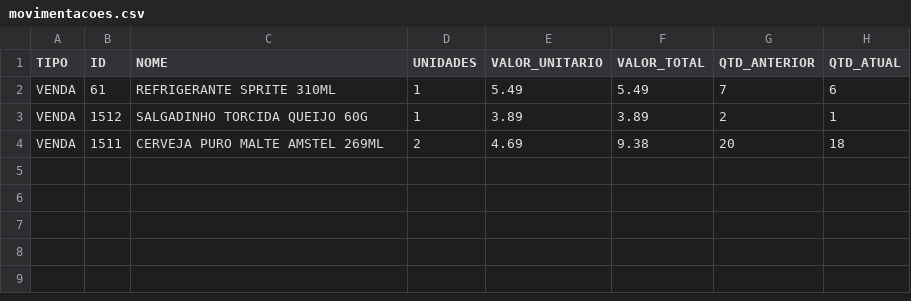
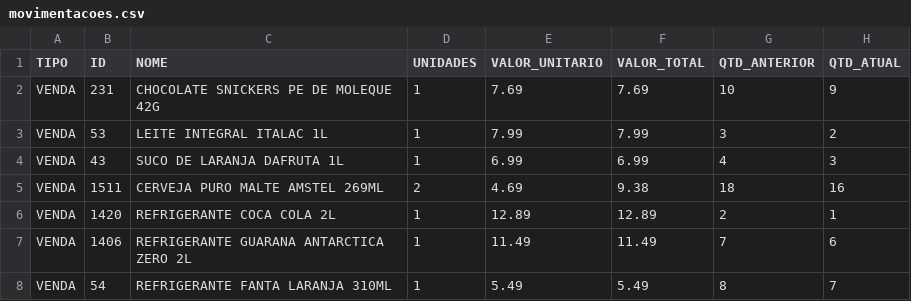
Before and after one commit to HugoSMonteiro/PesquisaMercado, a CSV file: movimentacoes.csv, drawn as a sheet.

```diff
--- a/movimentacoes.csv
+++ b/movimentacoes.csv
@@ -1,4 +1,8 @@
 TIPO;ID;NOME;UNIDADES;VALOR_UNITARIO;VALOR_TOTAL;QTD_ANTERIOR;QTD_ATUAL
-VENDA;61;REFRIGERANTE SPRITE 310ML;1;5.49;5.49;7;6
-VENDA;1512;SALGADINHO TORCIDA QUEIJO 60G;1;3.89;3.89;2;1
-VENDA;1511;CERVEJA PURO MALTE AMSTEL 269ML;2;4.69;9.38;20;18
+VENDA;231;CHOCOLATE SNICKERS PE DE MOLEQUE 42G;1;7.69;7.69;10;9
+VENDA;53;LEITE INTEGRAL ITALAC 1L;1;7.99;7.99;3;2
+VENDA;43;SUCO DE LARANJA DAFRUTA 1L;1;6.99;6.99;4;3
+VENDA;1511;CERVEJA PURO MALTE AMSTEL 269ML;2;4.69;9.38;18;16
+VENDA;1420;REFRIGERANTE COCA COLA 2L;1;12.89;12.89;2;1
+VENDA;1406;REFRIGERANTE GUARANA ANTARCTICA ZERO 2L;1;11.49;11.49;7;6
+VENDA;54;REFRIGERANTE FANTA LARANJA 310ML;1;5.49;5.49;8;7
```
Also changed, not shown: vendas_acumuladas.csv, 1 other file.
